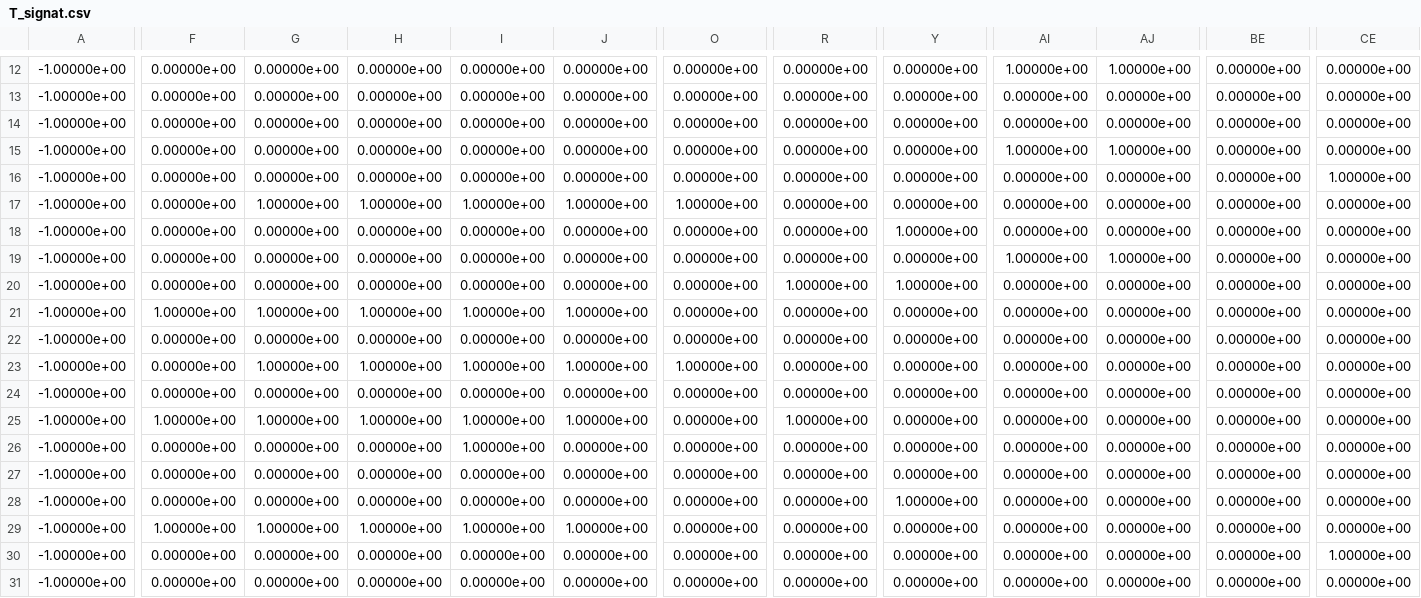
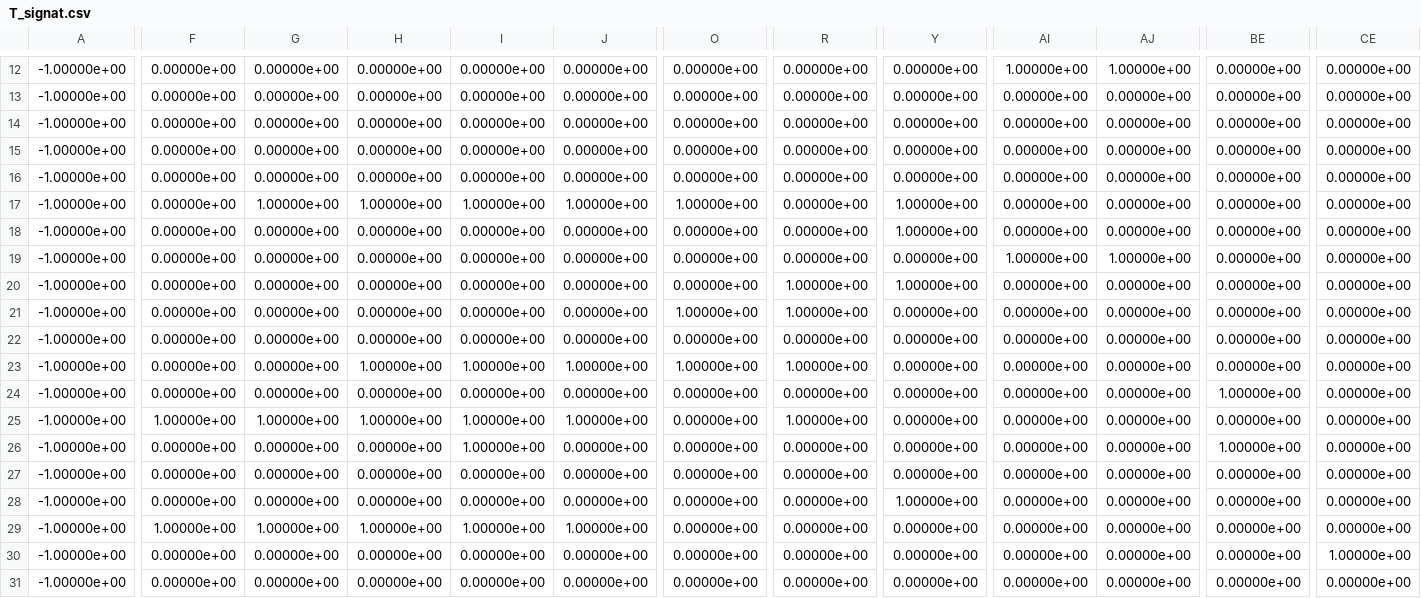
Before and after one commit to abdullah8a0/TESS-ensemble, a CSV file: transient_data/T_signat.csv, drawn as a sheet; only a part is shown, gaps mark what is left out; the diff covers the shown part only; the diff names each change by its address in the sheet, - before the commit and + after, or states it on an @@ line.

```diff
--- a/transient_data/T_signat.csv
+++ b/transient_data/T_signat.csv
-AI15: 1.00000e+00
+AI15: 0.00000e+00
-AJ15: 1.00000e+00
+AJ15: 0.00000e+00
-CE16: 1.00000e+00
+CE16: 0.00000e+00
-Y17: 0.00000e+00
+Y17: 1.00000e+00
-F21: 1.00000e+00
+F21: 0.00000e+00
-G21: 1.00000e+00
+G21: 0.00000e+00
-H21: 1.00000e+00
+H21: 0.00000e+00
-I21: 1.00000e+00
+I21: 0.00000e+00
-J21: 1.00000e+00
+J21: 0.00000e+00
-O21: 0.00000e+00
+O21: 1.00000e+00
-R21: 0.00000e+00
+R21: 1.00000e+00
-G23: 1.00000e+00
+G23: 0.00000e+00
-R23: 0.00000e+00
+R23: 1.00000e+00
-BE24: 0.00000e+00
+BE24: 1.00000e+00
-BE26: 0.00000e+00
+BE26: 1.00000e+00
```
Also changed, not shown: 111 edited cells elsewhere in this file, transient_data/T_scalar.csv, transient_data/T_vector.csv, 8 other files.
